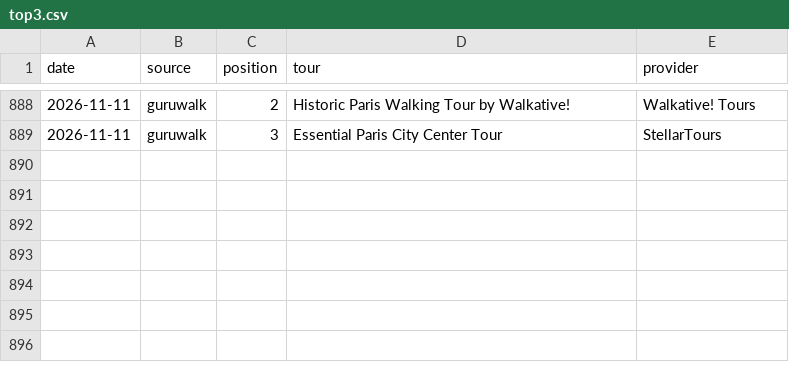
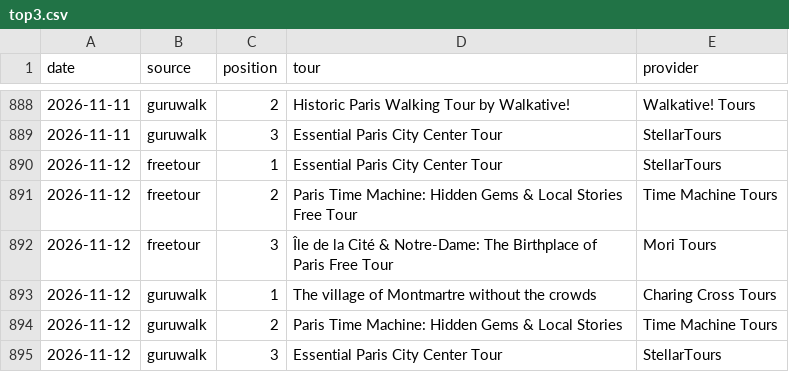
Before and after one commit to LR033/freetour-tracker, a CSV file: top3.csv, drawn as a sheet; only a part is shown, gaps mark what is left out; the diff names each change by its address in the sheet, - before the commit and + after, or states it on an @@ line.

```diff
--- a/top3.csv
+++ b/top3.csv
+row 890: 2026-11-12 | freetour | 1 | Essential Paris City Center Tour | StellarTours
+row 891: 2026-11-12 | freetour | 2 | Paris Time Machine: Hidden Gems & Local Stories Free Tour | Time Machine Tours
+row 892: 2026-11-12 | freetour | 3 | Île de la Cité & Notre-Dame: The Birthplace of Paris Free Tour | Mori Tours
+row 893: 2026-11-12 | guruwalk | 1 | The village of Montmartre without the crowds | Charing Cross Tours
+row 894: 2026-11-12 | guruwalk | 2 | Paris Time Machine: Hidden Gems & Local Stories | Time Machine Tours
+row 895: 2026-11-12 | guruwalk | 3 | Essential Paris City Center Tour | StellarTours
```
Also changed, not shown: rankings.csv.
